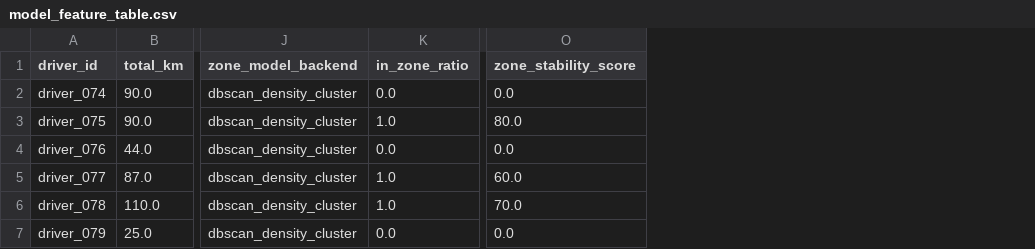
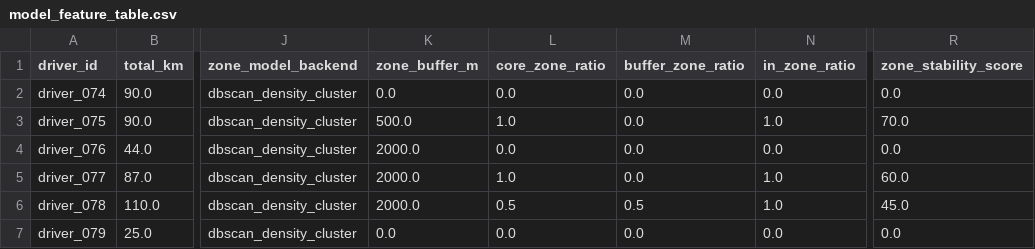
Before and after one commit to summit1123/seniorcareservice, a CSV file: data/processed/model_feature_table.csv, drawn as a sheet; only a part is shown, gaps mark what is left out; addresses are those after the commit; the diff names each change by its address in the sheet, - before the commit and + after, or states it on an @@ line.

```diff
--- a/data/processed/model_feature_table.csv
+++ b/data/processed/model_feature_table.csv
+column K (zone_buffer_m), rows 2-7: 0.0 | 500.0 | 2000.0 | 2000.0 | 2000.0 | 0.0
+column L (core_zone_ratio), rows 2-7: 0.0 | 1.0 | 0.0 | 1.0 | 0.5 | 0.0
+column M (buffer_zone_ratio), rows 2-7: 0.0 | 0.0 | 0.0 | 0.0 | 0.5 | 0.0
-R3 (zone_stability_score): 80.0
+R3 (zone_stability_score): 70.0
-R6 (zone_stability_score): 70.0
+R6 (zone_stability_score): 45.0
```
Also changed, not shown: data/processed/decision_table.csv, data/processed/score_table.csv, 12 other files.
